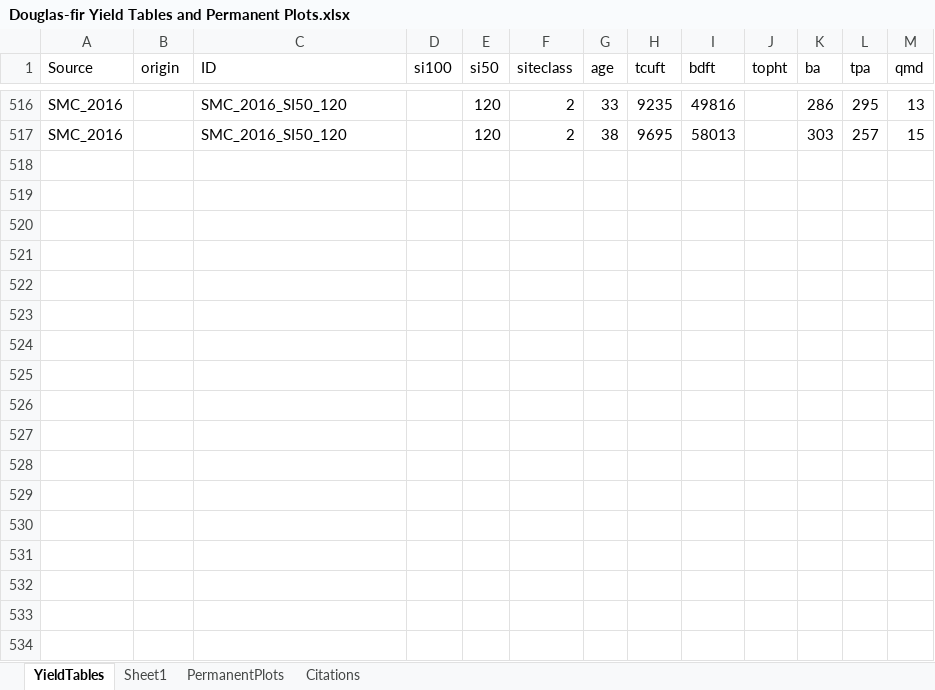
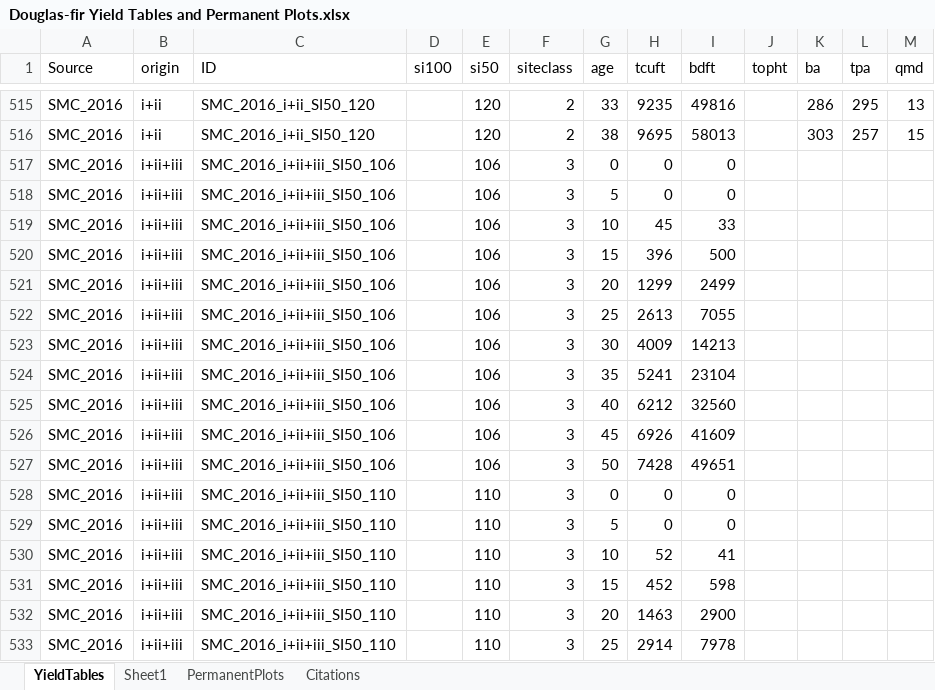
Before and after one commit to Ecotrust/FSC_Case_Studies, an Excel workbook: ORGANON_yield_analysis/Douglas-fir Yield Tables and Permanent Plots.xlsx, sheet YieldTables, drawn as a sheet; only a part is shown, gaps mark what is left out; values as stored, in another font and other column widths than the file's, no borders; addresses are those after the commit; the diff covers the shown part only; the diff names each change by its address in the sheet, - before the commit and + after, or states it on an @@ line.

Commit message:
Added SMC Type 1,2,3 data
From SMC Plantation Yield Calculator

```diff
--- a/ORGANON_yield_analysis/Douglas-fir Yield Tables and Permanent Plots.xlsx (sheet YieldTables)
+++ b/ORGANON_yield_analysis/Douglas-fir Yield Tables and Permanent Plots.xlsx (sheet YieldTables)
-B515:B516 (origin): (empty)
+B515:B516 (origin): i+ii
-C515:C516 (ID): SMC_2016_SI50_120
+C515:C516 (ID): SMC_2016_i+ii_SI50_120
+row 517: SMC_2016 | i+ii+iii | SMC_2016_i+ii+iii_SI50_106 |  | 106 | 3 | 0 | 0 | 0
+row 518: SMC_2016 | i+ii+iii | SMC_2016_i+ii+iii_SI50_106 |  | 106 | 3 | 5 | 0 | 0
+row 519: SMC_2016 | i+ii+iii | SMC_2016_i+ii+iii_SI50_106 |  | 106 | 3 | 10 | 45 | 33
+row 520: SMC_2016 | i+ii+iii | SMC_2016_i+ii+iii_SI50_106 |  | 106 | 3 | 15 | 396 | 500
+row 521: SMC_2016 | i+ii+iii | SMC_2016_i+ii+iii_SI50_106 |  | 106 | 3 | 20 | 1299 | 2499
+row 522: SMC_2016 | i+ii+iii | SMC_2016_i+ii+iii_SI50_106 |  | 106 | 3 | 25 | 2613 | 7055
+row 523: SMC_2016 | i+ii+iii | SMC_2016_i+ii+iii_SI50_106 |  | 106 | 3 | 30 | 4009 | 14213
+row 524: SMC_2016 | i+ii+iii | SMC_2016_i+ii+iii_SI50_106 |  | 106 | 3 | 35 | 5241 | 23104
+row 525: SMC_2016 | i+ii+iii | SMC_2016_i+ii+iii_SI50_106 |  | 106 | 3 | 40 | 6212 | 32560
+row 526: SMC_2016 | i+ii+iii | SMC_2016_i+ii+iii_SI50_106 |  | 106 | 3 | 45 | 6926 | 41609
+row 527: SMC_2016 | i+ii+iii | SMC_2016_i+ii+iii_SI50_106 |  | 106 | 3 | 50 | 7428 | 49651
+row 528: SMC_2016 | i+ii+iii | SMC_2016_i+ii+iii_SI50_110 |  | 110 | 3 | 0 | 0 | 0
+row 529: SMC_2016 | i+ii+iii | SMC_2016_i+ii+iii_SI50_110 |  | 110 | 3 | 5 | 0 | 0
+row 530: SMC_2016 | i+ii+iii | SMC_2016_i+ii+iii_SI50_110 |  | 110 | 3 | 10 | 52 | 41
+row 531: SMC_2016 | i+ii+iii | SMC_2016_i+ii+iii_SI50_110 |  | 110 | 3 | 15 | 452 | 598
+row 532: SMC_2016 | i+ii+iii | SMC_2016_i+ii+iii_SI50_110 |  | 110 | 3 | 20 | 1463 | 2900
+row 533: SMC_2016 | i+ii+iii | SMC_2016_i+ii+iii_SI50_110 |  | 110 | 3 | 25 | 2914 | 7978
```
Also changed, not shown: 27 added rows, 1 removed row and 52 edited cells elsewhere in this sheet, 1 other file.
